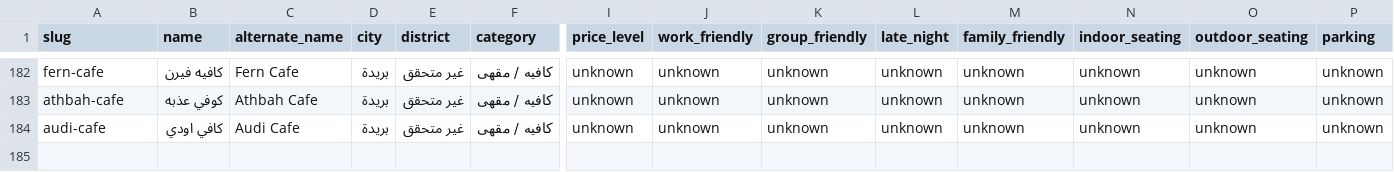
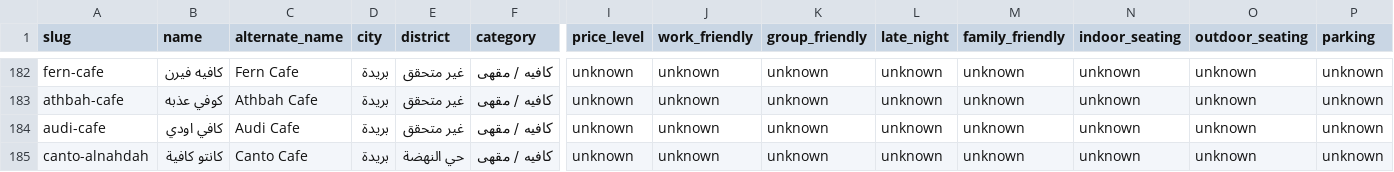
Before and after one commit to badroneai/daleely-buraidah-wiki, a CSV file: projects/daleely-buraidah/data/master.csv, drawn as a sheet; only a part is shown, gaps mark what is left out; rows hold the shown columns only; the diff names each change by its address in the sheet, - before the commit and + after, or states it on an @@ line.

Commit message:
daleely-buraidah: expansion round 19 deep search push 5

```diff
--- a/projects/daleely-buraidah/data/master.csv
+++ b/projects/daleely-buraidah/data/master.csv
+row 185: canto-alnahdah | كانتو كافية | Canto Cafe | بريدة | حي النهضة | كافيه / مقهى | unknown | unknown | unknown | unknown | unknown | unknown | unknown | unknown
```
Also changed, not shown: 1 other file.
